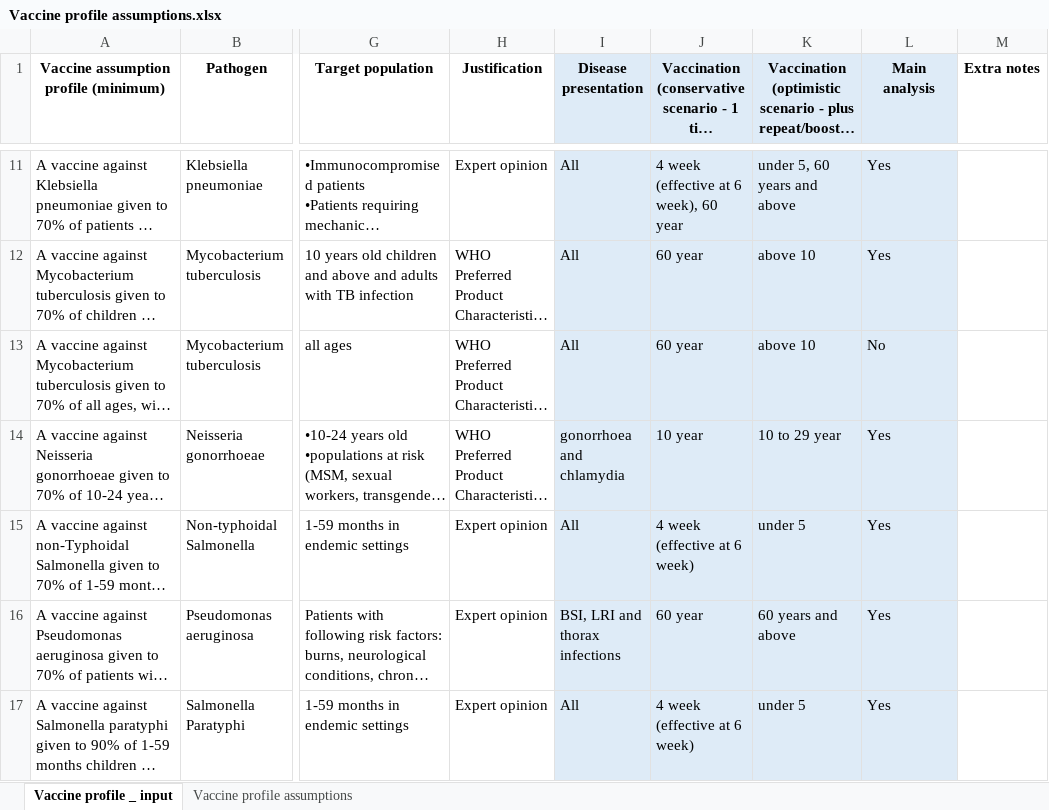
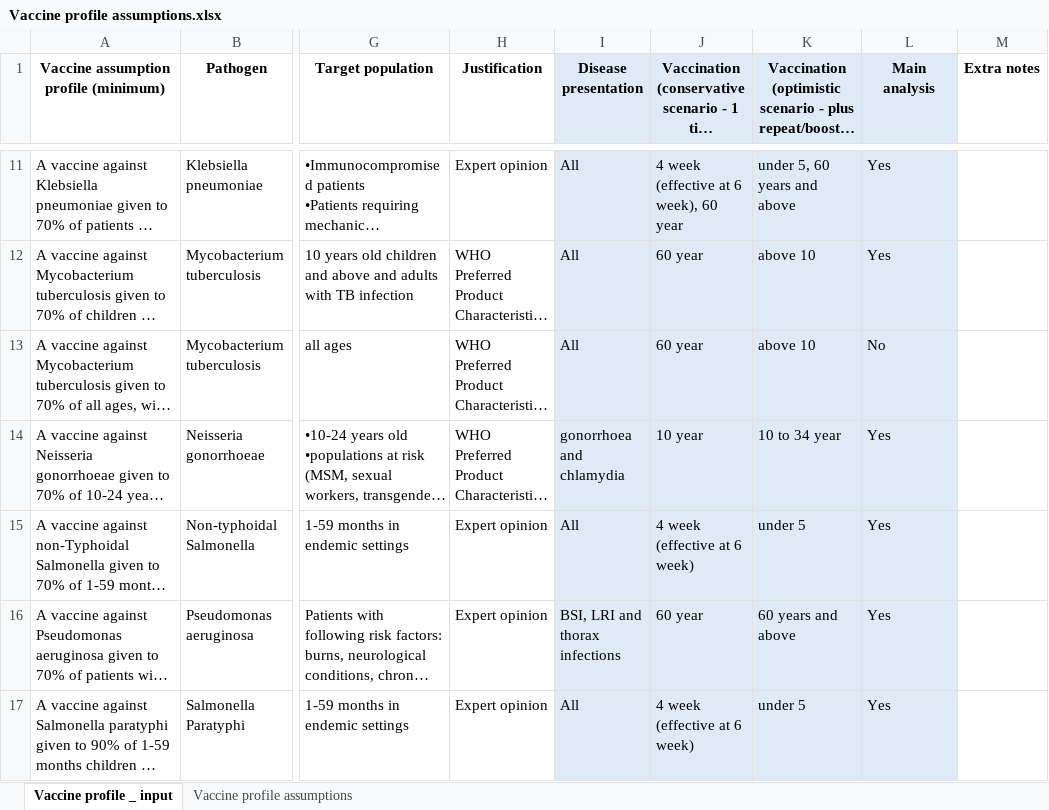
Before and after one commit to vaccine-impact/vaccine_amr, an Excel workbook: data/Vaccine profile assumptions.xlsx, sheet Vaccine profile _ input, drawn as a sheet; only a part is shown, gaps mark what is left out; long unchanged cells end in …; values as stored, in another font and other column widths than the file's, no borders; the diff names each change by its address in the sheet, - before the commit and + after, or states it on an @@ line.

```diff
--- a/data/Vaccine profile assumptions.xlsx (sheet Vaccine profile _ input)
+++ b/data/Vaccine profile assumptions.xlsx (sheet Vaccine profile _ input)
-K14: 10 to 29 year
+K14: 10 to 34 year
```
Also changed, not shown: 12 other files.
